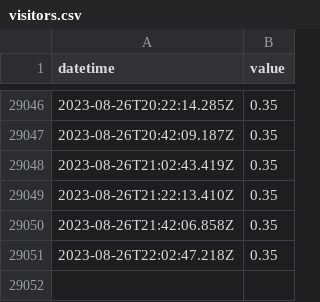
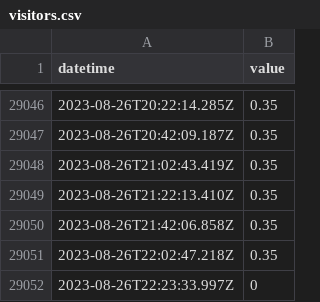
Before and after one commit to ioboi/obloc-data, a CSV file: visitors.csv, drawn as a sheet; only a part is shown, gaps mark what is left out.

Commit message:
Flat: latest data (2023-08-26T22:23:34.117Z) {   "date": "2023-08-26T22:23:34.117Z",   "files": [     {       "name": "visitors.csv",       "deltaBytes": 27,       "source": "https://obloc.ch/cms/wp-content/plugins/guestcounter/utilization.php"     }   ] }

```diff
--- a/visitors.csv
+++ b/visitors.csv
@@ -29051 +29051,2 @@ datetime,value
 2023-08-26T22:02:47.218Z,0.35
+2023-08-26T22:23:33.997Z,0
```
